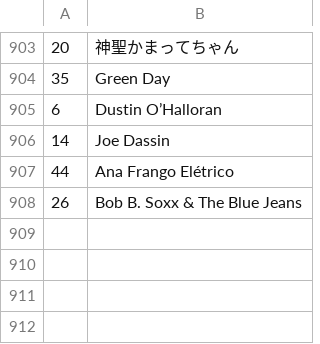
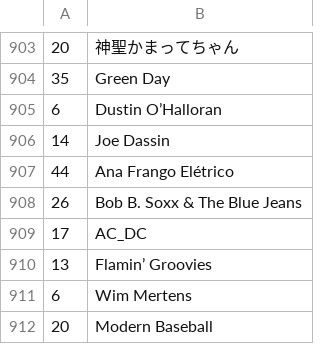
Before and after one commit to dbeley/playlist-versioning, a CSV file: files/03-artists.csv, drawn as a sheet; only a part is shown, gaps mark what is left out.

```diff
--- a/files/03-artists.csv
+++ b/files/03-artists.csv
@@ -908 +908,5 @@
 26;Bob B. Soxx & The Blue Jeans
+17;AC_DC
+13;Flamin’ Groovies
+6;Wim Mertens
+20;Modern Baseball
```
Also changed, not shown: files/00-d_beley_favorite_tracks.csv, files/01-result_mplaylist.csv, 5 other files.
